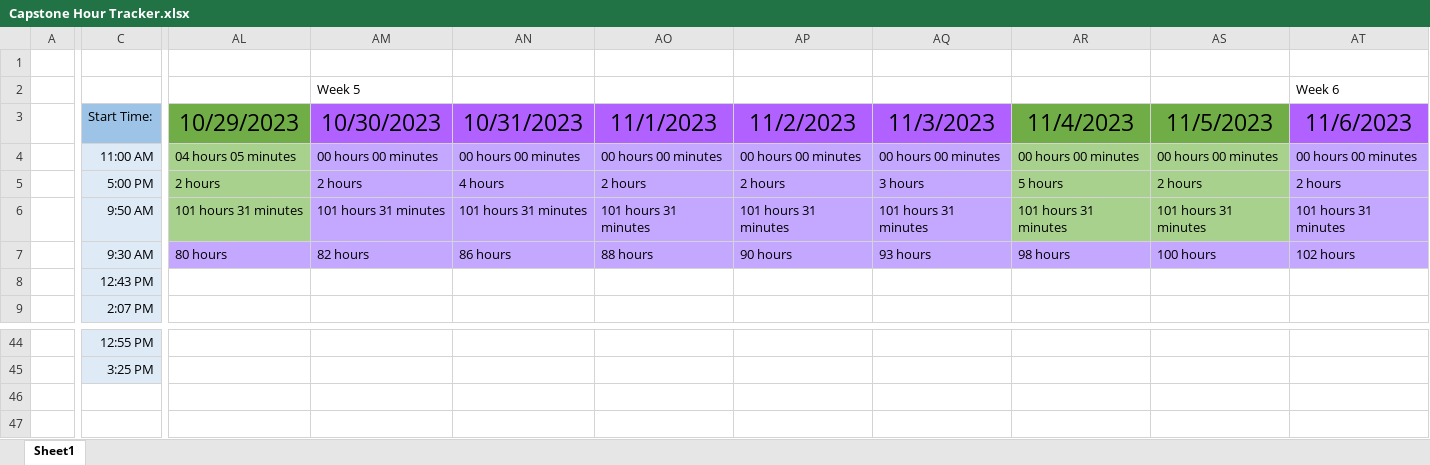
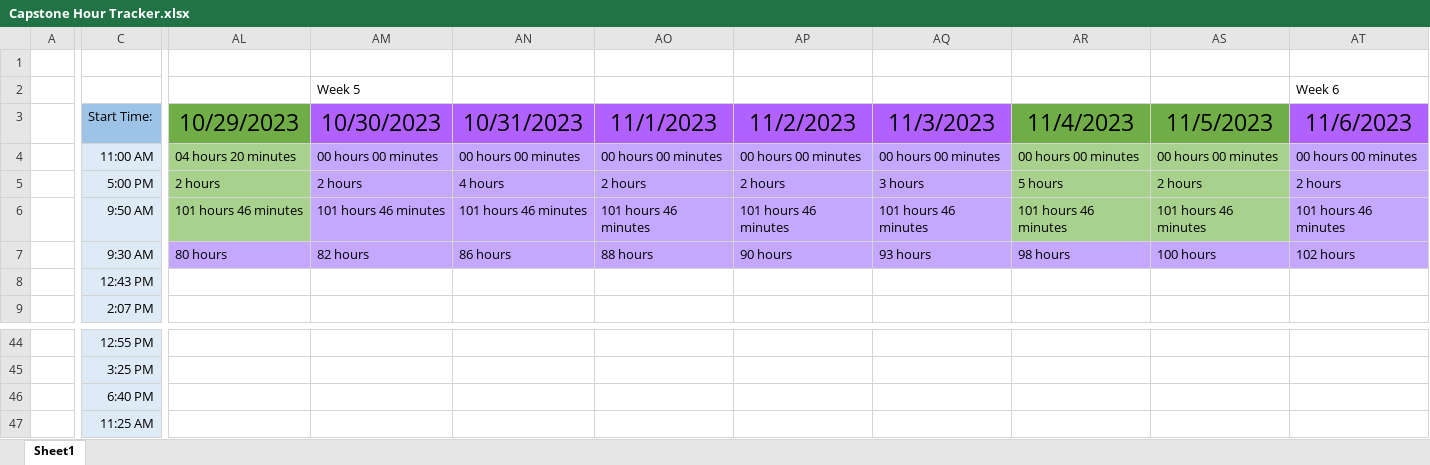
Before and after one commit to alexbatesdev/Neumont-Capstone, an Excel workbook: Documents/Capstone Hour Tracker.xlsx, sheet Sheet1, drawn as a sheet; only a part is shown, gaps mark what is left out; values as stored, in another font and other column widths than the file's, no borders; rows hold the shown columns only; the diff covers the shown part only; the diff names each change by its address in the sheet, - before the commit and + after, or states it on an @@ line.

```diff
--- a/Documents/Capstone Hour Tracker.xlsx (sheet Sheet1)
+++ b/Documents/Capstone Hour Tracker.xlsx (sheet Sheet1)
-AL4: 04 hours 05 minutes
+AL4: 04 hours 20 minutes
-AL6: 101 hours 31 minutes
+AL6: 101 hours 46 minutes
-AM6: 101 hours 31 minutes
+AM6: 101 hours 46 minutes
-AN6: 101 hours 31 minutes
+AN6: 101 hours 46 minutes
-AO6: 101 hours 31 minutes
+AO6: 101 hours 46 minutes
-AP6: 101 hours 31 minutes
+AP6: 101 hours 46 minutes
-AQ6: 101 hours 31 minutes
+AQ6: 101 hours 46 minutes
-AR6: 101 hours 31 minutes
+AR6: 101 hours 46 minutes
-AS6: 101 hours 31 minutes
+AS6: 101 hours 46 minutes
-AT6: 101 hours 31 minutes
+AT6: 101 hours 46 minutes
+row 46:  | 6:40 PM
+row 47:  | 11:25 AM
```
Also changed, not shown: 32 edited cells elsewhere in this sheet, 43 other files.
